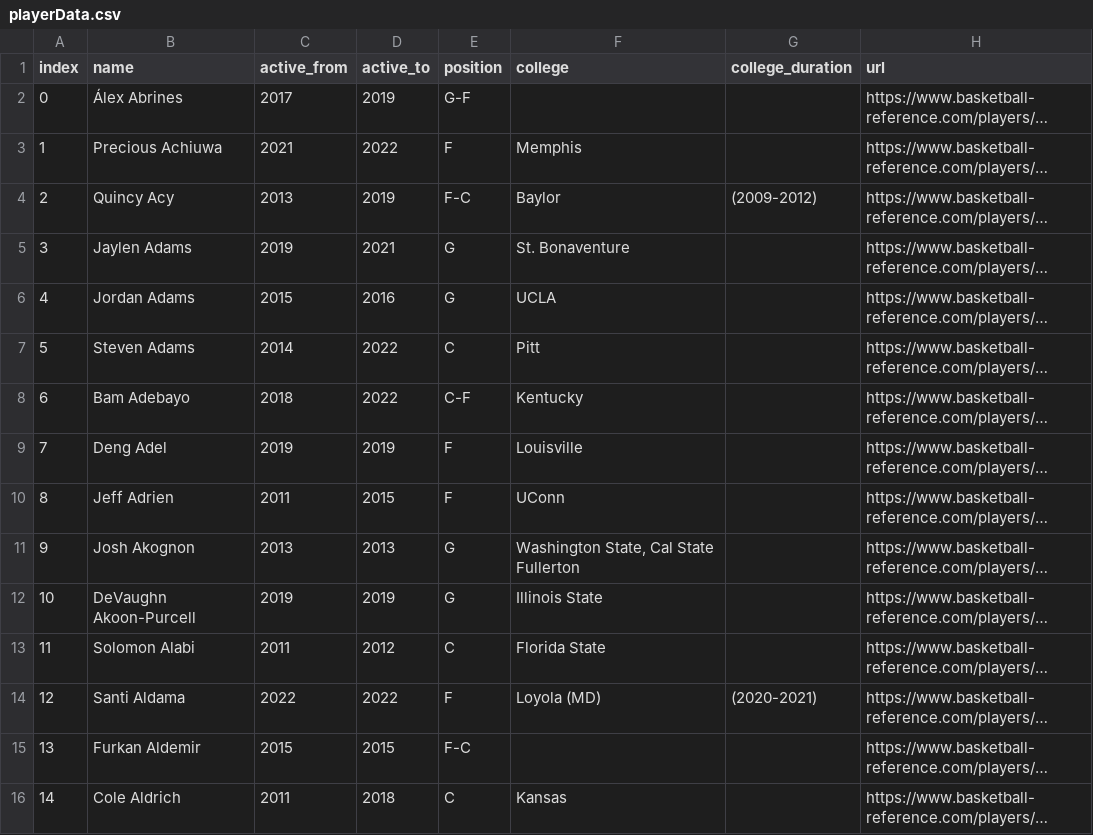
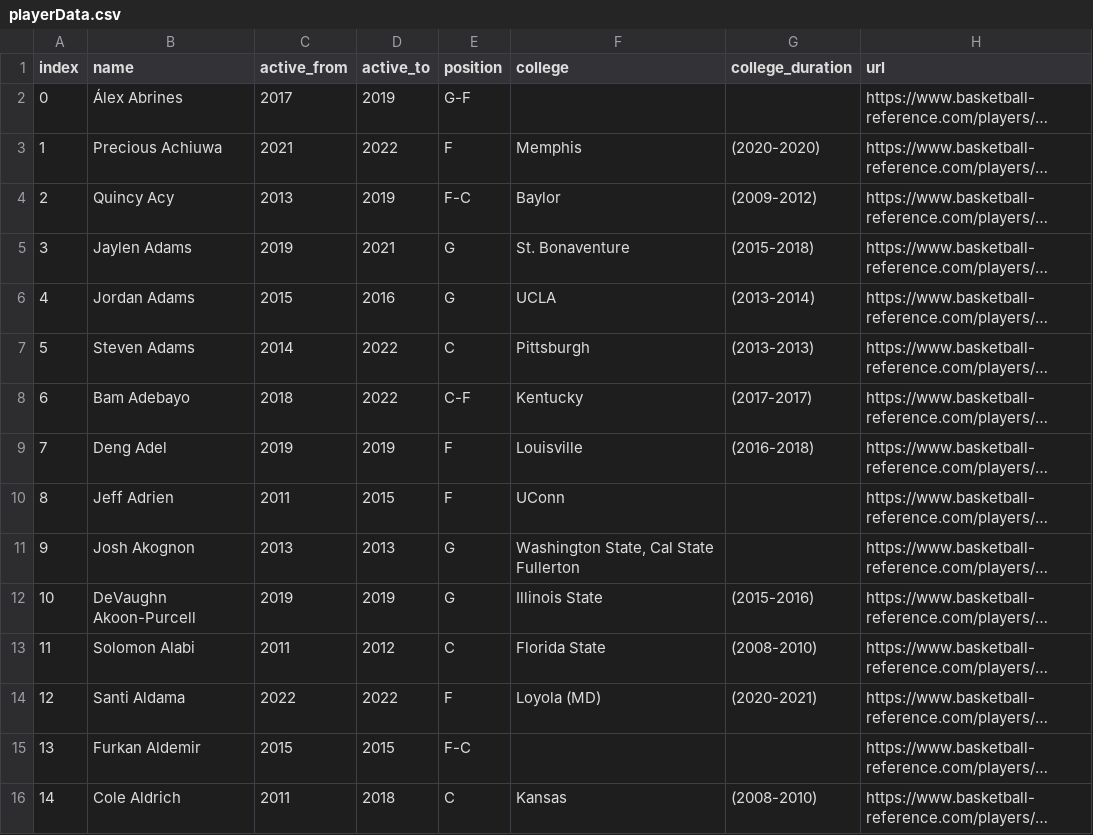
Before and after one commit to srinathv31/NbaAnalysis, a CSV file: playerData.csv, drawn as a sheet; only a part is shown; long unchanged cells end in …; the diff covers the shown part only; the diff names each change by its address in the sheet, - before the commit and + after, or states it on an @@ line.

Commit message:
4/21 scrape college years for all players at once

```diff
--- a/playerData.csv
+++ b/playerData.csv
-G3 (college_duration): (empty)
+G3 (college_duration): (2020-2020)
-G5 (college_duration): (empty)
+G5 (college_duration): (2015-2018)
-G6 (college_duration): (empty)
+G6 (college_duration): (2013-2014)
-F7 (college): Pitt
+F7 (college): Pittsburgh
-G7 (college_duration): (empty)
+G7 (college_duration): (2013-2013)
-G8 (college_duration): (empty)
+G8 (college_duration): (2017-2017)
-G9 (college_duration): (empty)
+G9 (college_duration): (2016-2018)
-G12 (college_duration): (empty)
+G12 (college_duration): (2015-2016)
-G13 (college_duration): (empty)
+G13 (college_duration): (2008-2010)
-G16 (college_duration): (empty)
+G16 (college_duration): (2008-2010)
```
Also changed, not shown: 26 edited cells elsewhere in this file, 2 other files.
